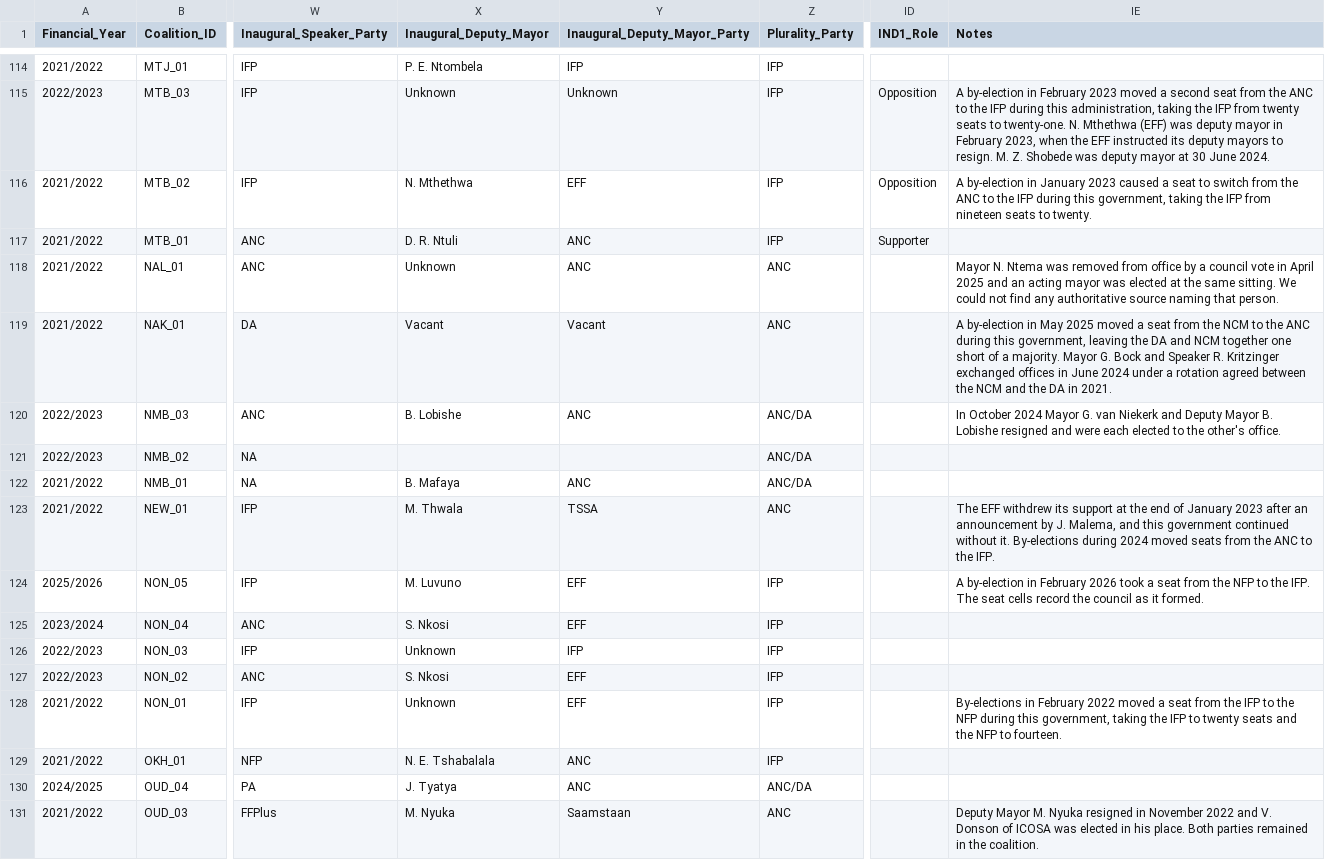
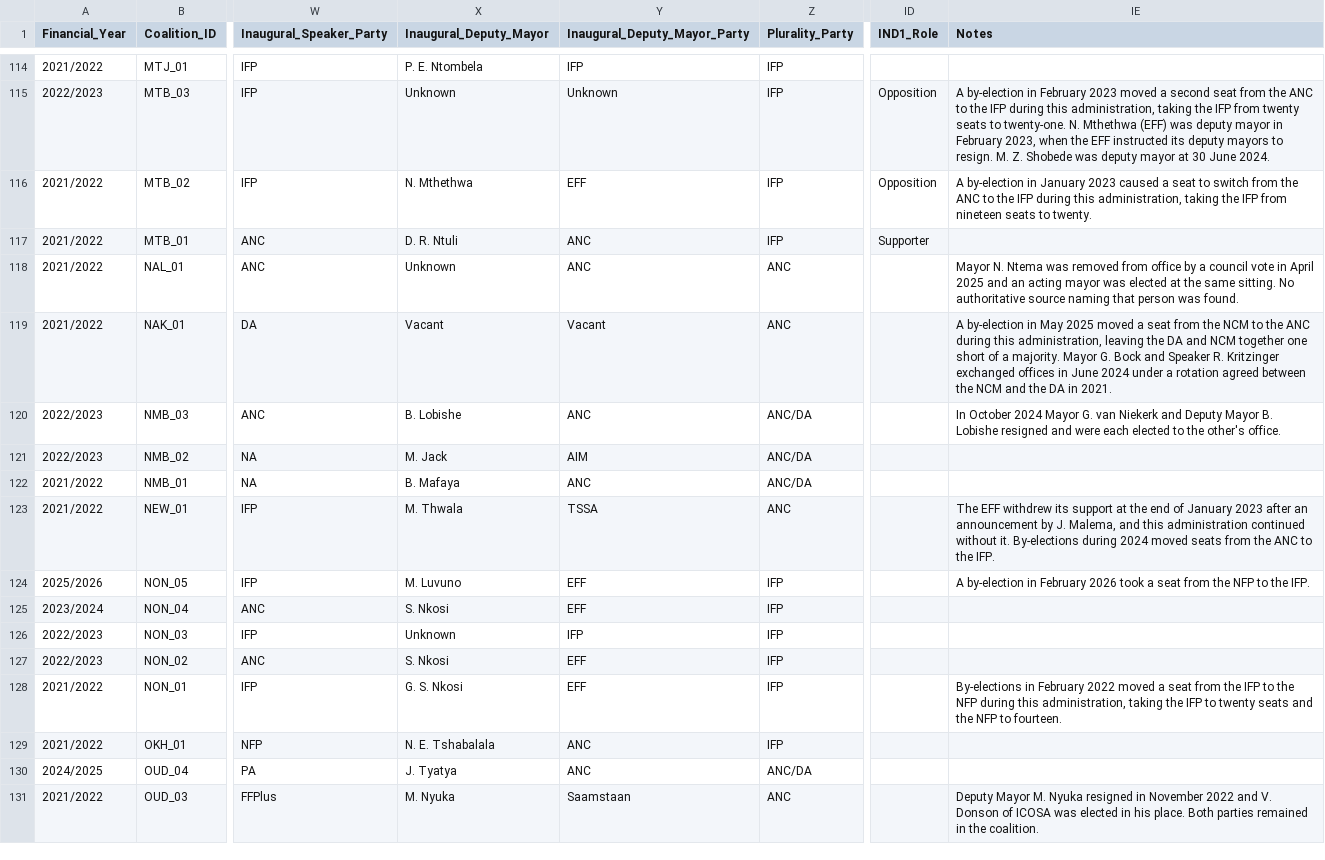
Before and after one commit to mapungubwe-institute/coalitions-barometer-data, a CSV file: data/municipal_administrations.csv, drawn as a sheet; only a part is shown, gaps mark what is left out; the diff covers the shown part only; the diff names each change by its address in the sheet, - before the commit and + after, or states it on an @@ line.

Commit message:
Officeholder cells landed, deputy mayor party cells, Notes style fixes
municipal_administrations.csv re-exported from main 758bb8b. Changed columns: Inaugural_Deputy_Mayor (24 cells), Inaugural_Deputy_Mayor_Party (13), Inaugural_Speaker (25), Notes (48). The other five files are unchanged.

```diff
--- a/data/municipal_administrations.csv
+++ b/data/municipal_administrations.csv
-IE116 (Notes): …during this government, taking the…
+IE116 (Notes): …during this administration, taking the…
-IE118 (Notes): …same sitting. We could not find any authoritative source naming that person.
+IE118 (Notes): …same sitting. No authoritative source naming that person was found.
-IE119 (Notes): …during this government, leaving the…
+IE119 (Notes): …during this administration, leaving the…
-X121 (Inaugural_Deputy_Mayor): (empty)
+X121 (Inaugural_Deputy_Mayor): M. Jack
-Y121 (Inaugural_Deputy_Mayor_Party): (empty)
+Y121 (Inaugural_Deputy_Mayor_Party): AIM
-IE123 (Notes): …and this government continued without…
+IE123 (Notes): …and this administration continued without…
-IE124 (Notes): …the IFP. The seat cells record the council as it formed.
+IE124 (Notes): …the IFP.
-X128 (Inaugural_Deputy_Mayor): Unknown
+X128 (Inaugural_Deputy_Mayor): G. S. Nkosi
-IE128 (Notes): …during this government, taking the…
+IE128 (Notes): …during this administration, taking the…
```
Also changed, not shown: 101 edited cells elsewhere in this file.
